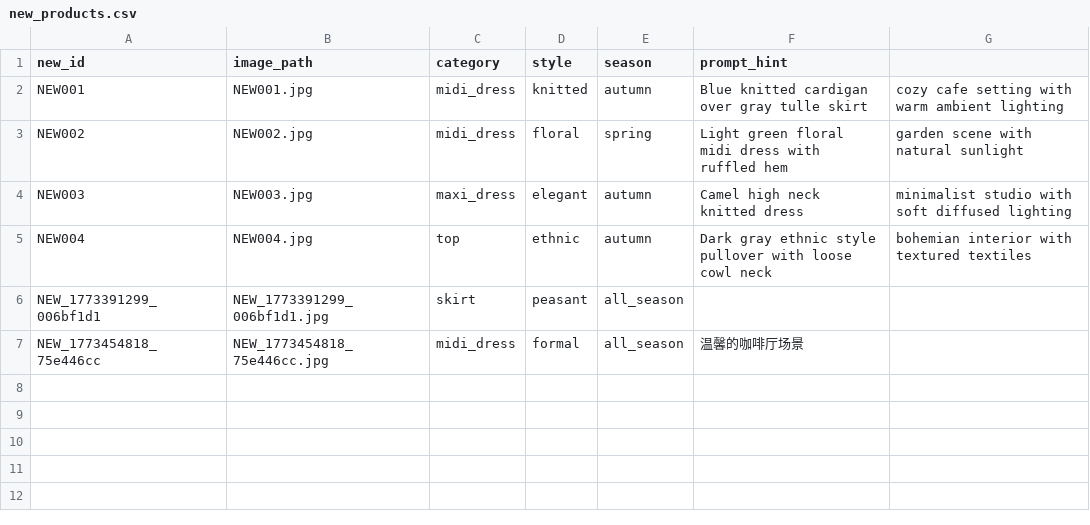
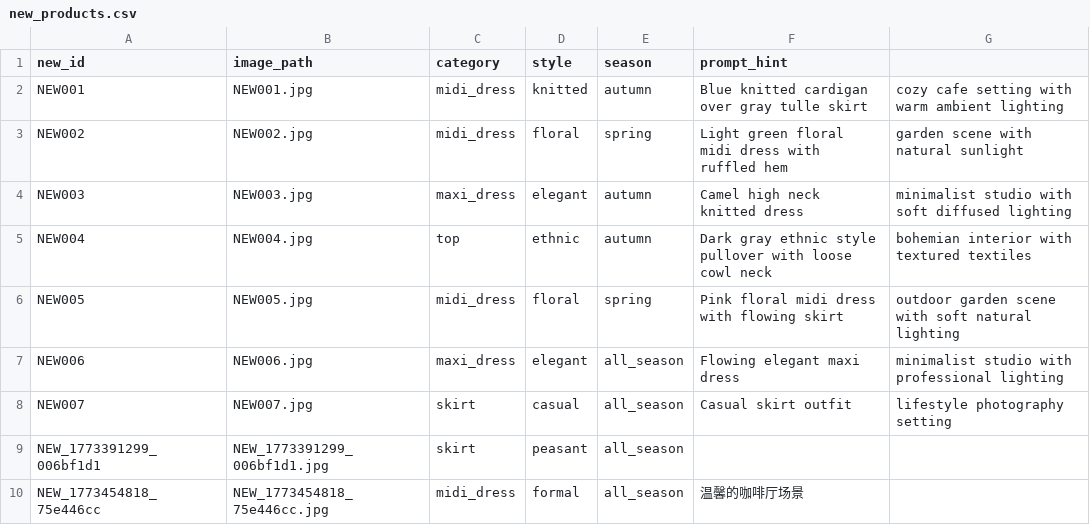
Before and after one commit to liyanxiong278176/nano-banana-milvus, a CSV file: backend/new_products.csv, drawn as a sheet.

```diff
--- a/backend/new_products.csv
+++ b/backend/new_products.csv
@@ -5,2 +5,5 @@ NEW003,NEW003.jpg,maxi_dress,elegant,autumn,Camel high neck knitted dress, minim
 NEW004,NEW004.jpg,top,ethnic,autumn,Dark gray ethnic style pullover with loose cowl neck, bohemian interior with textured textiles
+NEW005,NEW005.jpg,midi_dress,floral,spring,Pink floral midi dress with flowing skirt, outdoor garden scene with soft natural lighting
+NEW006,NEW006.jpg,maxi_dress,elegant,all_season,Flowing elegant maxi dress, minimalist studio with professional lighting
+NEW007,NEW007.jpg,skirt,casual,all_season,Casual skirt outfit, lifestyle photography setting
 NEW_1773391299_006bf1d1,NEW_1773391299_006bf1d1.jpg,skirt,peasant,all_season,
```
Also changed, not shown: 17 other files.
